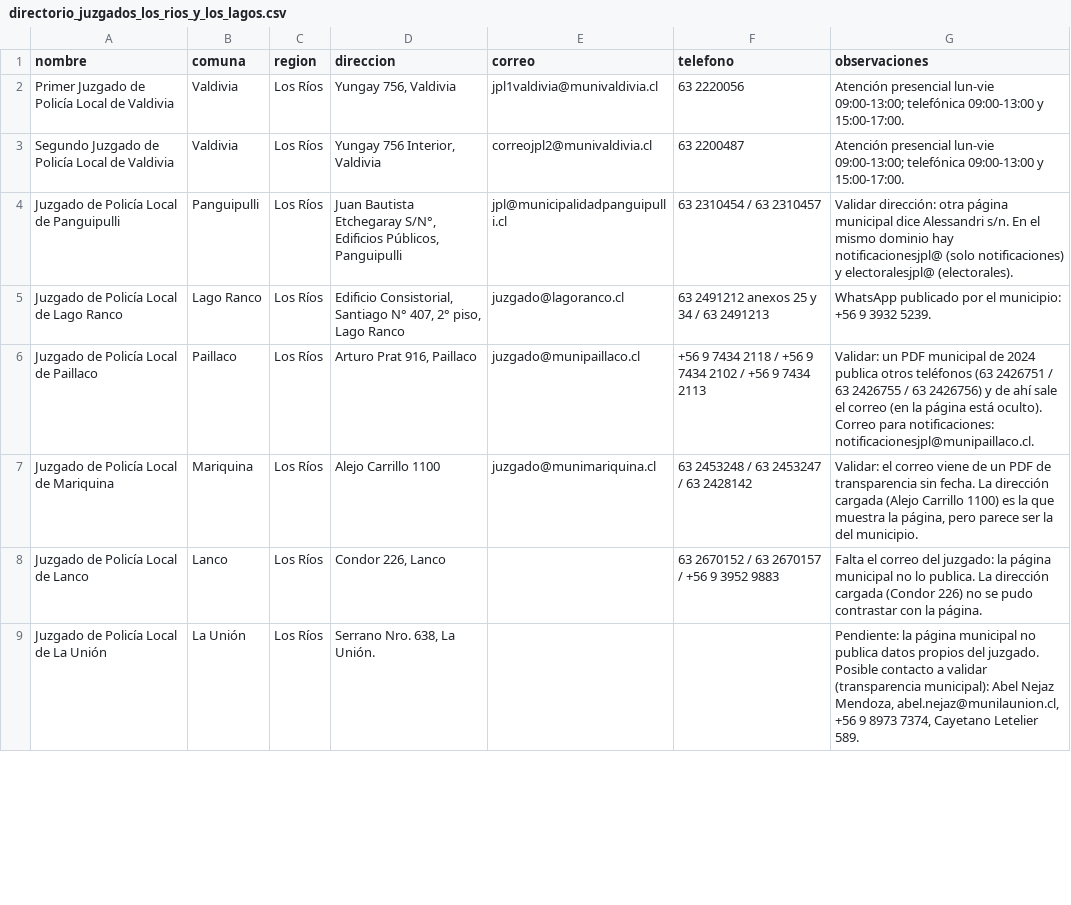
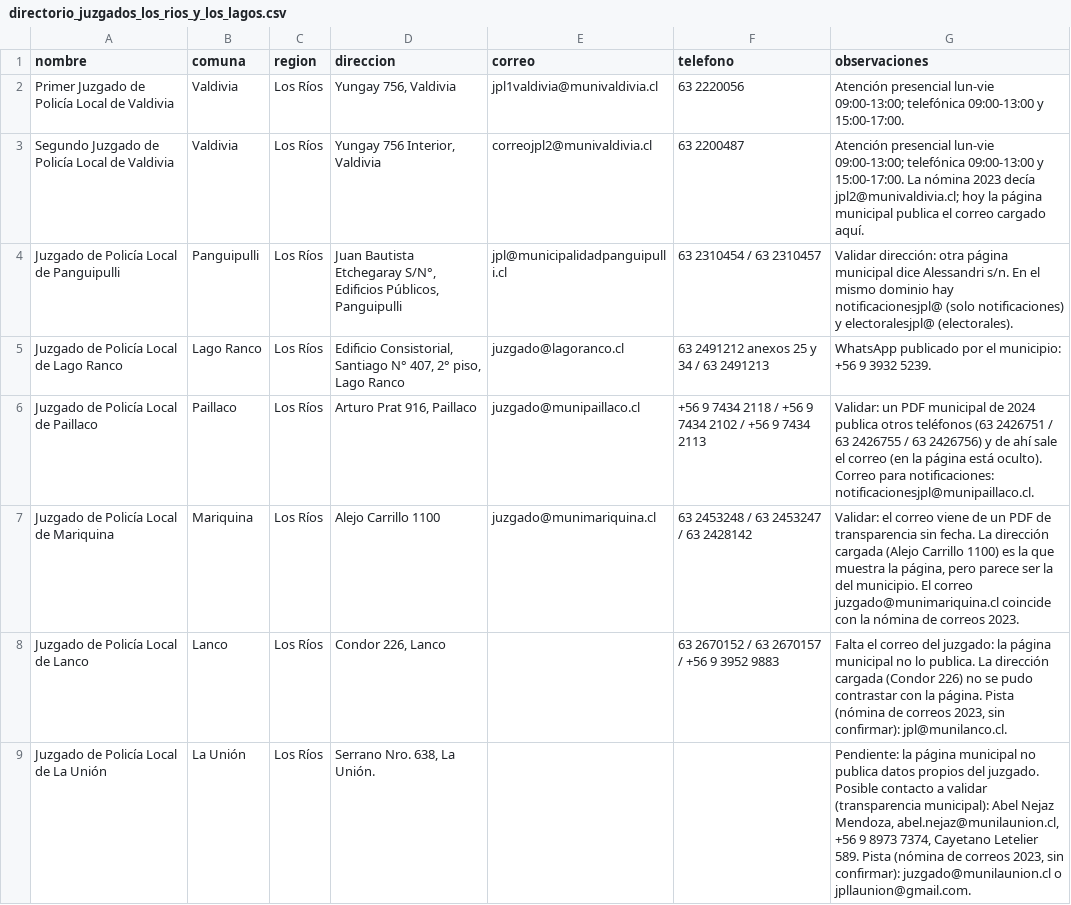
Before and after one commit to gsnmartinh/Sigex, a CSV file: data/directorio_juzgados_los_rios_y_los_lagos.csv, drawn as a sheet; only a part is shown; the diff covers the shown part only.

```diff
--- a/data/directorio_juzgados_los_rios_y_los_lagos.csv
+++ b/data/directorio_juzgados_los_rios_y_los_lagos.csv
@@ -2,3 +2,3 @@
 Primer Juzgado de Policía Local de Valdivia;Valdivia;Los Ríos;Yungay 756, Valdivia;jpl1valdivia@munivaldivia.cl;63 2220056;"Atención presencial lun-vie 09:00-13:00; telefónica 09:00-13:00 y 15:00-17:00."
-Segundo Juzgado de Policía Local de Valdivia;Valdivia;Los Ríos;Yungay 756 Interior, Valdivia;correojpl2@munivaldivia.cl;63 2200487;"Atención presencial lun-vie 09:00-13:00; telefónica 09:00-13:00 y 15:00-17:00."
+Segundo Juzgado de Policía Local de Valdivia;Valdivia;Los Ríos;Yungay 756 Interior, Valdivia;correojpl2@munivaldivia.cl;63 2200487;"Atención presencial lun-vie 09:00-13:00; telefónica 09:00-13:00 y 15:00-17:00. La nómina 2023 decía jpl2@munivaldivia.cl; hoy la página municipal publica el correo cargado aquí."
 Juzgado de Policía Local de Panguipulli;Panguipulli;Los Ríos;Juan Bautista Etchegaray S/N°, Edificios Públicos, Panguipulli;jpl@municipalidadpanguipulli.cl;63 2310454 / 63 2310457;Validar dirección: otra página municipal dice Alessandri s/n. En el mismo dominio hay notificacionesjpl@ (solo notificaciones) y electoralesjpl@ (electorales).
@@ -6,4 +6,4 @@ Juzgado de Policía Local de Lago Ranco;Lago Ranco;Los Ríos;Edificio Consistori
 Juzgado de Policía Local de Paillaco;Paillaco;Los Ríos;Arturo Prat 916, Paillaco;juzgado@munipaillaco.cl;+56 9 7434 2118 / +56 9 7434 2102 / +56 9 7434 2113;Validar: un PDF municipal de 2024 publica otros teléfonos (63 2426751 / 63 2426755 / 63 2426756) y de ahí sale el correo (en la página está oculto). Correo para notificaciones: notificacionesjpl@munipaillaco.cl.
-Juzgado de Policía Local de Mariquina;Mariquina;Los Ríos;Alejo Carrillo 1100;juzgado@munimariquina.cl;63 2453248 / 63 2453247 / 63 2428142;Validar: el correo viene de un PDF de transparencia sin fecha. La dirección cargada (Alejo Carrillo 1100) es la que muestra la página, pero parece ser la del municipio.
-Juzgado de Policía Local de Lanco;Lanco;Los Ríos;Condor 226, Lanco;;63 2670152 / 63 2670157 / +56 9 3952 9883;Falta el correo del juzgado: la página municipal no lo publica. La dirección cargada (Condor 226) no se pudo contrastar con la página.
-Juzgado de Policía Local de La Unión;La Unión;Los Ríos;Serrano Nro. 638, La Unión.;;;Pendiente: la página municipal no publica datos propios del juzgado. Posible contacto a validar (transparencia municipal): Abel Nejaz Mendoza, abel.nejaz@munilaunion.cl, +56 9 8973 7374, Cayetano Letelier 589.
+Juzgado de Policía Local de Mariquina;Mariquina;Los Ríos;Alejo Carrillo 1100;juzgado@munimariquina.cl;63 2453248 / 63 2453247 / 63 2428142;Validar: el correo viene de un PDF de transparencia sin fecha. La dirección cargada (Alejo Carrillo 1100) es la que muestra la página, pero parece ser la del municipio. El correo juzgado@munimariquina.cl coincide con la nómina de correos 2023.
+Juzgado de Policía Local de Lanco;Lanco;Los Ríos;Condor 226, Lanco;;63 2670152 / 63 2670157 / +56 9 3952 9883;Falta el correo del juzgado: la página municipal no lo publica. La dirección cargada (Condor 226) no se pudo contrastar con la página. Pista (nómina de correos 2023, sin confirmar): jpl@munilanco.cl.
+Juzgado de Policía Local de La Unión;La Unión;Los Ríos;Serrano Nro. 638, La Unión.;;;Pendiente: la página municipal no publica datos propios del juzgado. Posible contacto a validar (transparencia municipal): Abel Nejaz Mendoza, abel.nejaz@munilaunion.cl, +56 9 8973 7374, Cayetano Letelier 589. Pista (nómina de correos 2023, sin confirmar): juzgado@munilaunion.cl o jpllaunion@gmail.com.
```
Also changed, not shown: 19 edited cells elsewhere in this file, 1 other file.
